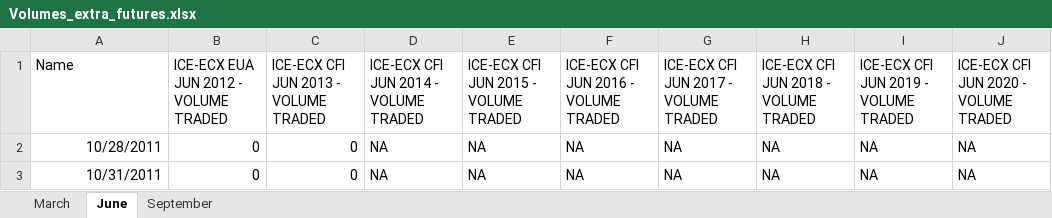
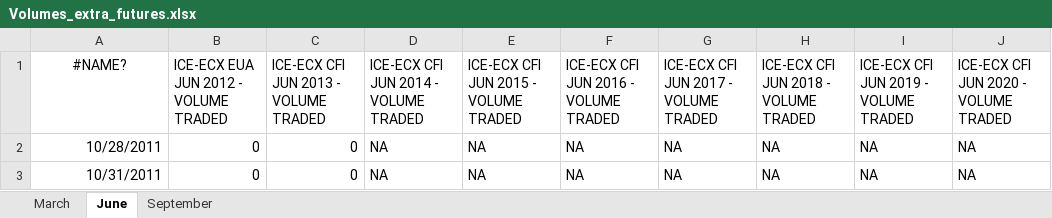
Before and after one commit to jstringara/progetto-3B-FE, an Excel workbook: Data/Volumes_extra_futures.xlsx, sheet June, drawn as a sheet; only a part is shown; values as stored, in another font and other column widths than the file's, no borders; the diff names each change by its address in the sheet, - before the commit and + after, or states it on an @@ line.

```diff
--- a/Data/Volumes_extra_futures.xlsx (sheet June)
+++ b/Data/Volumes_extra_futures.xlsx (sheet June)
-A1: Name
+A1: #NAME?
-A1 alignment: left
+A1 alignment: center
```
Also changed, not shown: sheet March, sheet September.
